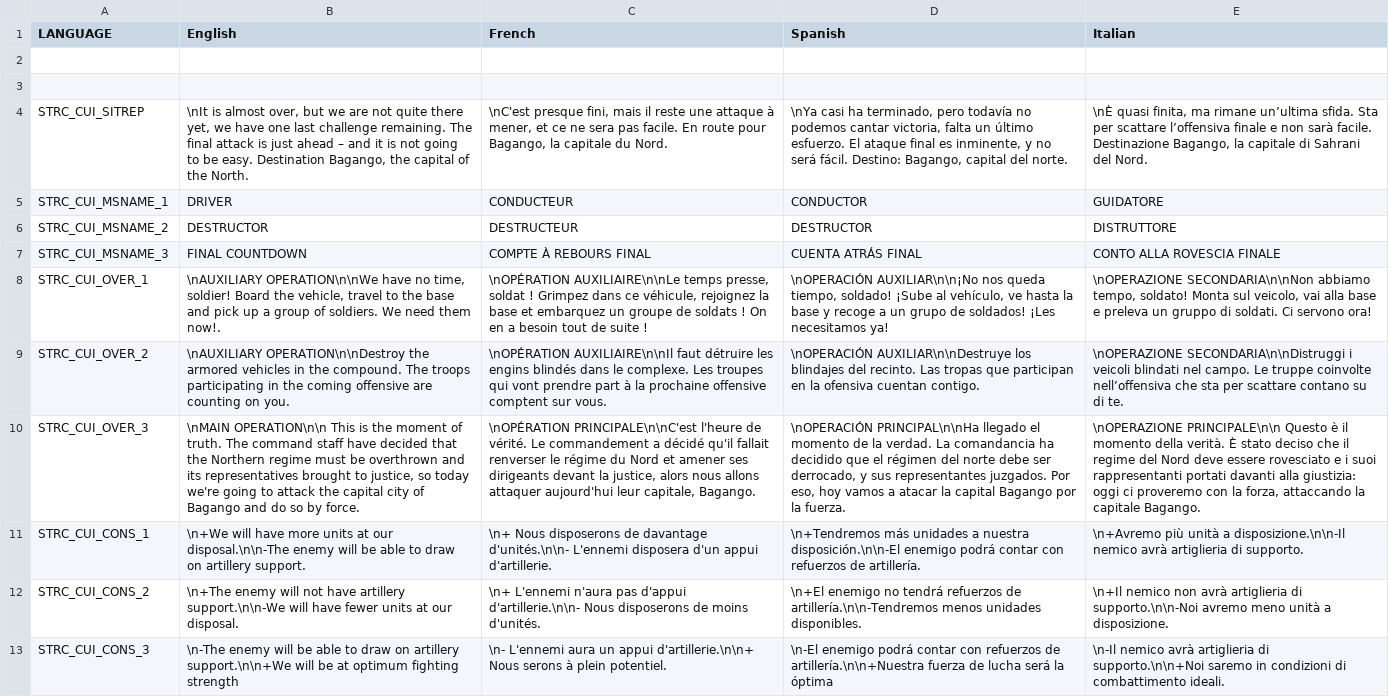
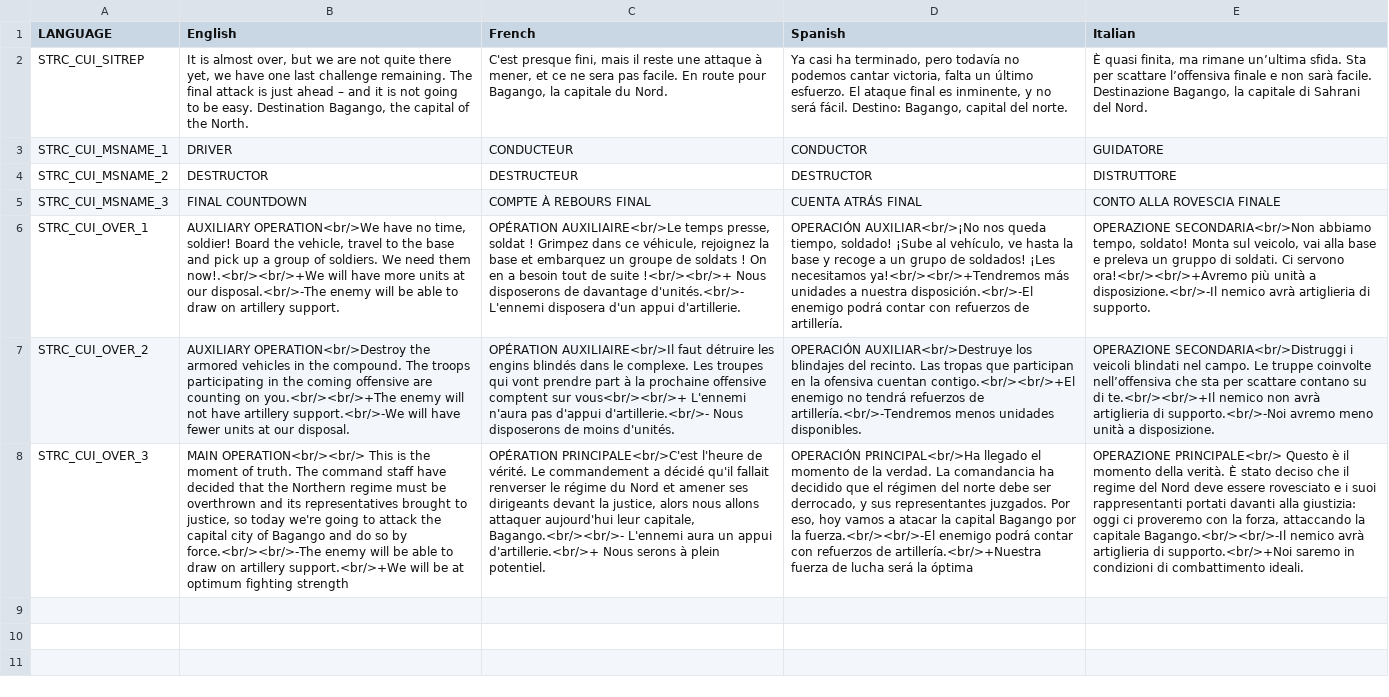
Before and after one commit to DasCapschen/CAPS_ArmedAssault, a CSV file: addons/CAPS_ArmedAssault/missions/s09finalcountdown.sara/stringtable.csv, drawn as a sheet; removed rows and columns are numbered as before the commit, all else as after; the diff names each change by its address in the sheet, - before the commit and + after, or states it on an @@ line.

```diff
--- a/addons/CAPS_ArmedAssault/missions/s09finalcountdown.sara/stringtable.csv
+++ b/addons/CAPS_ArmedAssault/missions/s09finalcountdown.sara/stringtable.csv
-row 2: (empty)
-row 3: (empty)
-B2 (English): \nIt is almost…
+B2 (English): It is almost…
-C2 (French): \nC'est presque fini,…
+C2 (French): C'est presque fini,…
-D2 (Spanish): \nYa casi ha…
+D2 (Spanish): Ya casi ha…
-E2 (Italian): \nÈ quasi finita,…
+E2 (Italian): È quasi finita,…
-B6 (English): \nAUXILIARY OPERATION\n\nWe have no time, soldier! Board the vehicle, travel to the base and pick up a group of soldiers. We need them now!.
+B6 (English): AUXILIARY OPERATION<br/>We have no time, soldier! Board the vehicle, travel to the base and pick up a group of soldiers. We need them now!.<br/><br/>+We will have more units at our disposal.<br/>-The enemy will be able to draw on artillery support.
-C6 (French): \nOPÉRATION AUXILIAIRE\n\nLe temps presse, soldat ! Grimpez dans ce véhicule, rejoignez la base et embarquez un groupe de soldats ! On en a besoin tout de suite !
+C6 (French): OPÉRATION AUXILIAIRE<br/>Le temps presse, soldat ! Grimpez dans ce véhicule, rejoignez la base et embarquez un groupe de soldats ! On en a besoin tout de suite !<br/><br/>+ Nous disposerons de davantage d'unités.<br/>- L'ennemi disposera d'un appui d'artillerie.
-D6 (Spanish): \nOPERACIÓN AUXILIAR\n\n¡No nos queda tiempo, soldado! ¡Sube al vehículo, ve hasta la base y recoge a un grupo de soldados! ¡Les necesitamos ya!
+D6 (Spanish): OPERACIÓN AUXILIAR<br/>¡No nos queda tiempo, soldado! ¡Sube al vehículo, ve hasta la base y recoge a un grupo de soldados! ¡Les necesitamos ya!<br/><br/>+Tendremos más unidades a nuestra disposición.<br/>-El enemigo podrá contar con refuerzos de artillería.
-E6 (Italian): \nOPERAZIONE SECONDARIA\n\nNon abbiamo tempo, soldato! Monta sul veicolo, vai alla base e preleva un gruppo di soldati. Ci servono ora!
+E6 (Italian): OPERAZIONE SECONDARIA<br/>Non abbiamo tempo, soldato! Monta sul veicolo, vai alla base e preleva un gruppo di soldati. Ci servono ora!<br/><br/>+Avremo più unità a disposizione.<br/>-Il nemico avrà artiglieria di supporto.
-B7 (English): \nAUXILIARY OPERATION\n\nDestroy the armored vehicles in the compound. The troops participating in the coming offensive are counting on you.
+B7 (English): AUXILIARY OPERATION<br/>Destroy the armored vehicles in the compound. The troops participating in the coming offensive are counting on you.<br/><br/>+The enemy will not have artillery support.<br/>-We will have fewer units at our disposal.
-C7 (French): \nOPÉRATION AUXILIAIRE\n\nIl faut détruire les engins blindés dans le complexe. Les troupes qui vont prendre part à la prochaine offensive comptent sur vous.
+C7 (French): OPÉRATION AUXILIAIRE<br/>Il faut détruire les engins blindés dans le complexe. Les troupes qui vont prendre part à la prochaine offensive comptent sur vous<br/><br/>+ L'ennemi n'aura pas d'appui d'artillerie.<br/>- Nous disposerons de moins d'unités.
-D7 (Spanish): \nOPERACIÓN AUXILIAR\n\nDestruye los blindajes del recinto. Las tropas que participan en la ofensiva cuentan contigo.
+D7 (Spanish): OPERACIÓN AUXILIAR<br/>Destruye los blindajes del recinto. Las tropas que participan en la ofensiva cuentan contigo.<br/><br/>+El enemigo no tendrá refuerzos de artillería.<br/>-Tendremos menos unidades disponibles.
-E7 (Italian): \nOPERAZIONE SECONDARIA\n\nDistruggi i veicoli blindati nel campo. Le truppe coinvolte nell’offensiva che sta per scattare contano su di te.
+E7 (Italian): OPERAZIONE SECONDARIA<br/>Distruggi i veicoli blindati nel campo. Le truppe coinvolte nell’offensiva che sta per scattare contano su di te.<br/><br/>+Il nemico non avrà artiglieria di supporto.<br/>-Noi avremo meno unità a disposizione.
-B8 (English): \nMAIN OPERATION\n\n This is the moment of truth. The command staff have decided that the Northern regime must be overthrown and its representatives brought to justice, so today we're going to attack the capital city of Bagango and do so by force.
+B8 (English): MAIN OPERATION<br/><br/> This is the moment of truth. The command staff have decided that the Northern regime must be overthrown and its representatives brought to justice, so today we're going to attack the capital city of Bagango and do so by force.<br/><br/>-The enemy will be able to draw on artillery support.<br/>+We will be at optimum fighting strength
-C8 (French): \nOPÉRATION PRINCIPALE\n\nC'est l'heure de vérité. Le commandement a décidé qu'il fallait renverser le régime du Nord et amener ses dirigeants devant la justice, alors nous allons attaquer aujourd'hui leur capitale, Bagango.
+C8 (French): OPÉRATION PRINCIPALE<br/>C'est l'heure de vérité. Le commandement a décidé qu'il fallait renverser le régime du Nord et amener ses dirigeants devant la justice, alors nous allons attaquer aujourd'hui leur capitale, Bagango.<br/><br/>- L'ennemi aura un appui d'artillerie.<br/>+ Nous serons à plein potentiel.
-D8 (Spanish): \nOPERACIÓN PRINCIPAL\n\nHa llegado el momento de la verdad. La comandancia ha decidido que el régimen del norte debe ser derrocado, y sus representantes juzgados. Por eso, hoy vamos a atacar la capital Bagango por la fuerza.
+D8 (Spanish): OPERACIÓN PRINCIPAL<br/>Ha llegado el momento de la verdad. La comandancia ha decidido que el régimen del norte debe ser derrocado, y sus representantes juzgados. Por eso, hoy vamos a atacar la capital Bagango por la fuerza.<br/><br/>-El enemigo podrá contar con refuerzos de artillería.<br/>+Nuestra fuerza de lucha será la óptima
-E8 (Italian): \nOPERAZIONE PRINCIPALE\n\n Questo è il momento della verità. È stato deciso che il regime del Nord deve essere rovesciato e i suoi rappresentanti portati davanti alla giustizia: oggi ci proveremo con la forza, attaccando la capitale Bagango.
+E8 (Italian): OPERAZIONE PRINCIPALE<br/> Questo è il momento della verità. È stato deciso che il regime del Nord deve essere rovesciato e i suoi rappresentanti portati davanti alla giustizia: oggi ci proveremo con la forza, attaccando la capitale Bagango.<br/><br/>-Il nemico avrà artiglieria di supporto.<br/>+Noi saremo in condizioni di combattimento ideali.
-row 11: STRC_CUI_CONS_1 | \n+We will have more units at our disposal.\n\n-The enemy will be able to draw on artillery support. | \n+ Nous disposerons de davantage d'unités.\n\n- L'ennemi disposera d'un appui d'artillerie. | \n+Tendremos más unidades a nuestra disposición.\n\n-El enemigo podrá contar con refuerzos de artillería. | \n+Avremo più unità a disposizione.\n\n-Il nemico avrà artiglieria di supporto.
-row 12: STRC_CUI_CONS_2 | \n+The enemy will not have artillery support.\n\n-We will have fewer units at our disposal. | \n+ L'ennemi n'aura pas d'appui d'artillerie.\n\n- Nous disposerons de moins d'unités. | \n+El enemigo no tendrá refuerzos de artillería.\n\n-Tendremos menos unidades disponibles. | \n+Il nemico non avrà artiglieria di supporto.\n\n-Noi avremo meno unità a disposizione.
-row 13: STRC_CUI_CONS_3 | \n-The enemy will be able to draw on artillery support.\n\n+We will be at optimum fighting strength | \n- L'ennemi aura un appui d'artillerie.\n\n+ Nous serons à plein potentiel. | \n-El enemigo podrá contar con refuerzos de artillería.\n\n+Nuestra fuerza de lucha será la óptima | \n-Il nemico avrà artiglieria di supporto.\n\n+Noi saremo in condizioni di combattimento ideali.
```
Also changed, not shown: addons/CAPS_ArmedAssault/missions/s06reclaiming.sara/stringtable.csv, addons/CAPS_ArmedAssault/missions/s07intotheenemyterritory.sara/stringtable.csv, 1 other file.
